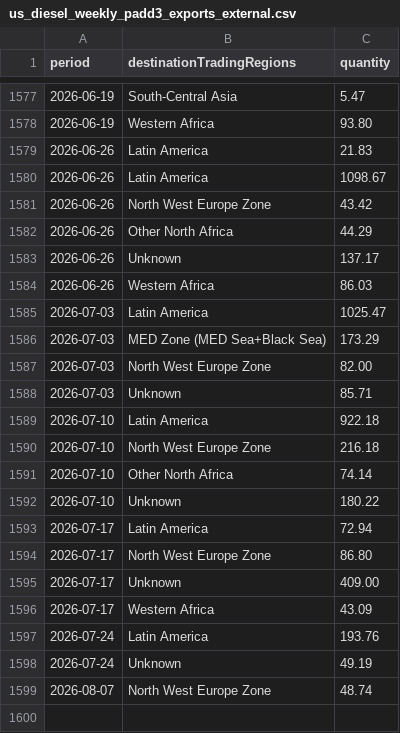
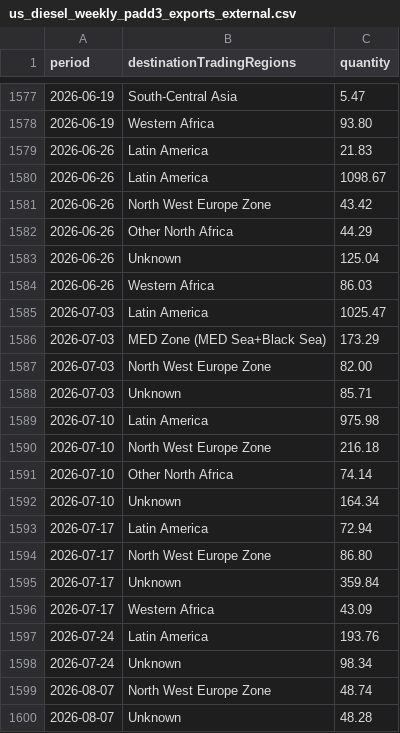
Before and after one commit to hoff01/data-workbook, a CSV file: Kpler/raw/daily/balance_guides/us_diesel_weekly_padd3_exports_external.csv, drawn as a sheet; only a part is shown, gaps mark what is left out.

```diff
--- a/Kpler/raw/daily/balance_guides/us_diesel_weekly_padd3_exports_external.csv
+++ b/Kpler/raw/daily/balance_guides/us_diesel_weekly_padd3_exports_external.csv
@@ -1582,3 +1582,3 @@ period;destinationTradingRegions;quantity
 2026-06-26;Other North Africa;44.29
-2026-06-26;Unknown;137.17
+2026-06-26;Unknown;125.04
 2026-06-26;Western Africa;86.03
@@ -1588,12 +1588,13 @@ period;destinationTradingRegions;quantity
 2026-07-03;Unknown;85.71
-2026-07-10;Latin America;922.18
+2026-07-10;Latin America;975.98
 2026-07-10;North West Europe Zone;216.18
 2026-07-10;Other North Africa;74.14
-2026-07-10;Unknown;180.22
+2026-07-10;Unknown;164.34
 2026-07-17;Latin America;72.94
 2026-07-17;North West Europe Zone;86.80
-2026-07-17;Unknown;409.00
+2026-07-17;Unknown;359.84
 2026-07-17;Western Africa;43.09
 2026-07-24;Latin America;193.76
-2026-07-24;Unknown;49.19
+2026-07-24;Unknown;98.34
 2026-08-07;North West Europe Zone;48.74
+2026-08-07;Unknown;48.28
```
Also changed, not shown: Diesel_Balance/kpler/output/monthly/us_diesel_balance_guides_monthly.csv, Diesel_Balance/kpler/output/weekly/us_diesel_balance_guides_weekly.csv, 36 other files.
